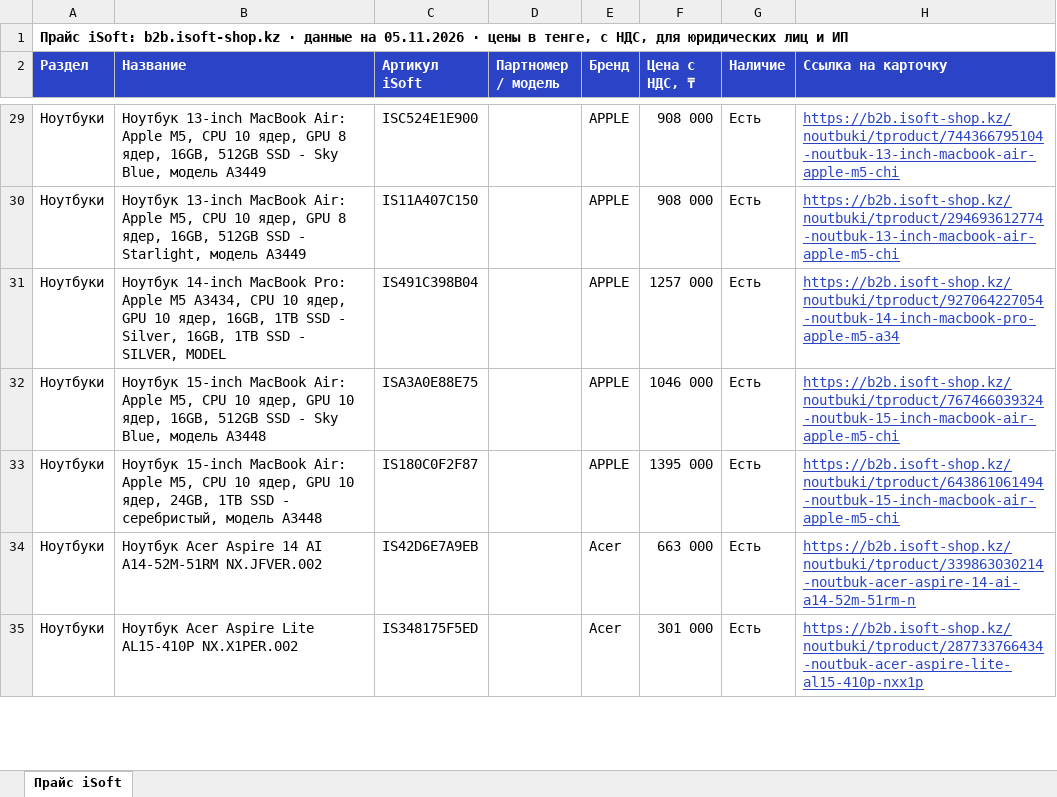
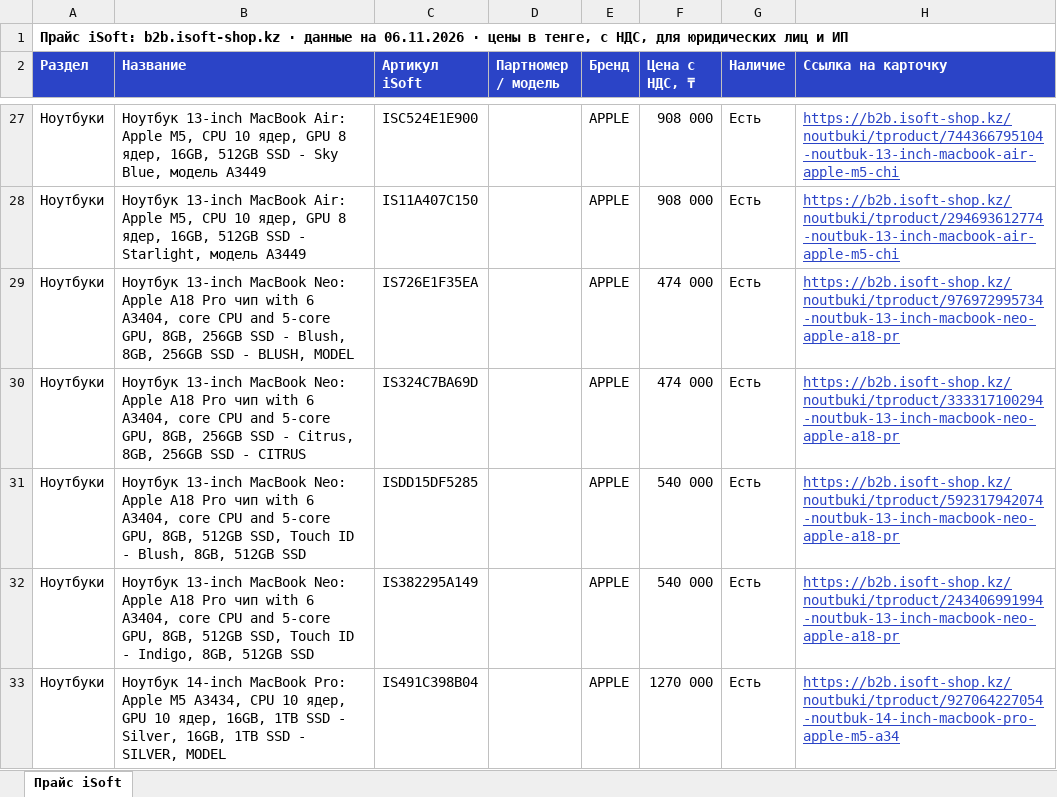
Before and after one commit to askhatjuve-ops/isoft-search, an Excel workbook: price-isoft.xlsx, sheet Прайс iSoft, drawn as a sheet; only a part is shown, gaps mark what is left out; the shorter side is filled out with more unchanged rows; values as stored, in another font and other column widths than the file's, no borders; addresses are those after the commit; the diff covers the shown part only; the diff names each change by its address in the sheet, - before the commit and + after, or states it on an @@ line.

```diff
--- a/price-isoft.xlsx (sheet Прайс iSoft)
+++ b/price-isoft.xlsx (sheet Прайс iSoft)
-A1 (Раздел): …данные на 05.11.2026 · цены…
+A1 (Раздел): …данные на 06.11.2026 · цены…
+row 29: Ноутбуки | Ноутбук 13-inch MacBook Neo: Apple A18 Pro чип with 6 A3404, core CPU and 5-core GPU, 8GB, 256GB SSD - Blush, 8GB, 256GB SSD - BLUSH, MODEL | IS726E1F35EA |  | APPLE | 474 000 | Есть | https://b2b.isoft-shop.kz/noutbuki/tproduct/976972995734-noutbuk-13-inch-macbook-neo-apple-a18-pr
+row 30: Ноутбуки | Ноутбук 13-inch MacBook Neo: Apple A18 Pro чип with 6 A3404, core CPU and 5-core GPU, 8GB, 256GB SSD - Citrus, 8GB, 256GB SSD - CITRUS | IS324C7BA69D |  | APPLE | 474 000 | Есть | https://b2b.isoft-shop.kz/noutbuki/tproduct/333317100294-noutbuk-13-inch-macbook-neo-apple-a18-pr
+row 31: Ноутбуки | Ноутбук 13-inch MacBook Neo: Apple A18 Pro чип with 6 A3404, core CPU and 5-core GPU, 8GB, 512GB SSD, Touch ID - Blush, 8GB, 512GB SSD | ISDD15DF5285 |  | APPLE | 540 000 | Есть | https://b2b.isoft-shop.kz/noutbuki/tproduct/592317942074-noutbuk-13-inch-macbook-neo-apple-a18-pr
+row 32: Ноутбуки | Ноутбук 13-inch MacBook Neo: Apple A18 Pro чип with 6 A3404, core CPU and 5-core GPU, 8GB, 512GB SSD, Touch ID - Indigo, 8GB, 512GB SSD | IS382295A149 |  | APPLE | 540 000 | Есть | https://b2b.isoft-shop.kz/noutbuki/tproduct/243406991994-noutbuk-13-inch-macbook-neo-apple-a18-pr
-F33 (Цена с НДС, ₸): 1257 000
+F33 (Цена с НДС, ₸): 1270 000
```
Also changed, not shown: 64 added rows, 118 removed rows and 56 edited cells elsewhere in this sheet, 5 other files.
